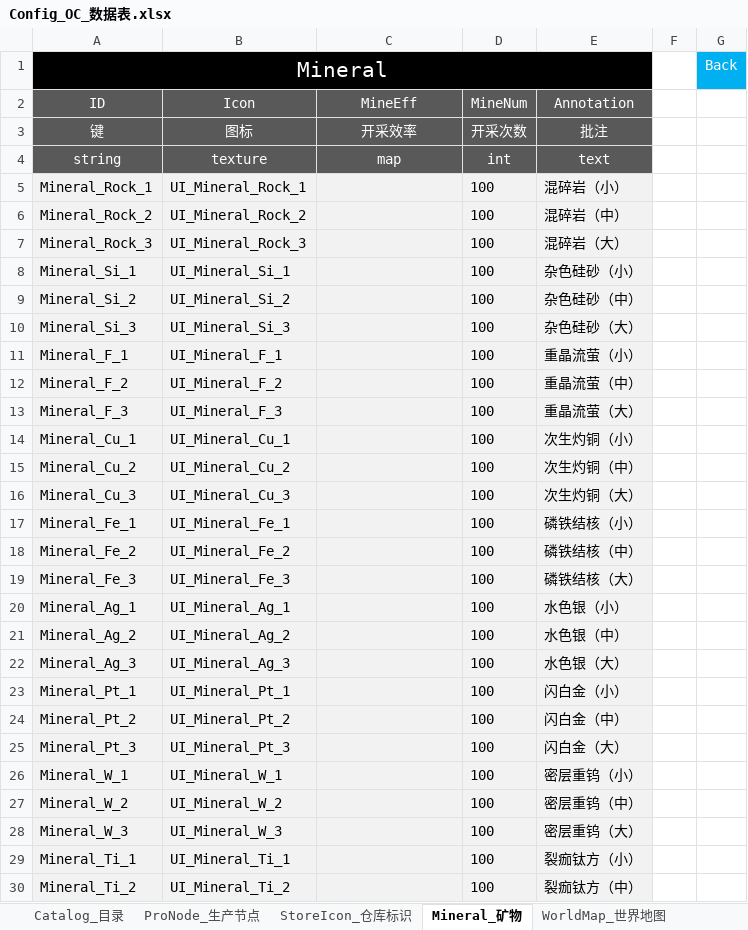
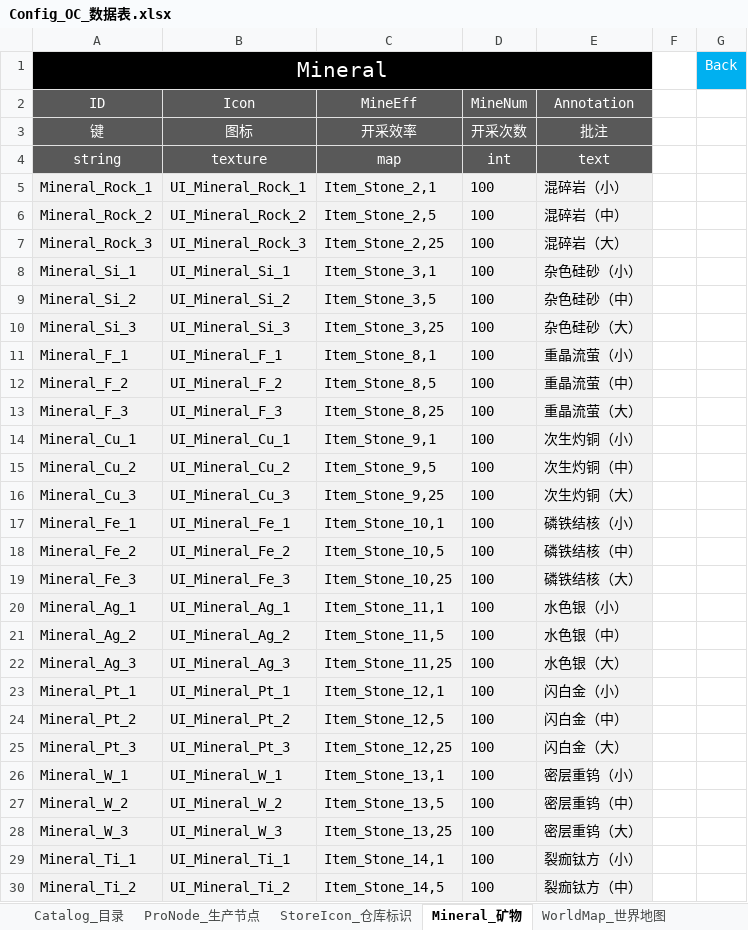
Before and after one commit to ssh555/ProjectOC, an Excel workbook: ExternProject/_EXE/DataToBinary/DataTable/Config_OC_数据表.xlsx, sheet Mineral_矿物, drawn as a sheet; only a part is shown; values as stored, in another font and other column widths than the file's, no borders; the diff covers the shown part only; the diff names each change by its address in the sheet, - before the commit and + after, or states it on an @@ line.

```diff
--- a/ExternProject/_EXE/DataToBinary/DataTable/Config_OC_数据表.xlsx (sheet Mineral_矿物)
+++ b/ExternProject/_EXE/DataToBinary/DataTable/Config_OC_数据表.xlsx (sheet Mineral_矿物)
-C5 (MineEff): (empty)
+C5 (MineEff): Item_Stone_2,1
-C6 (MineEff): (empty)
+C6 (MineEff): Item_Stone_2,5
-C7 (MineEff): (empty)
+C7 (MineEff): Item_Stone_2,25
-C8 (MineEff): (empty)
+C8 (MineEff): Item_Stone_3,1
-C9 (MineEff): (empty)
+C9 (MineEff): Item_Stone_3,5
-C10 (MineEff): (empty)
+C10 (MineEff): Item_Stone_3,25
-C11 (MineEff): (empty)
+C11 (MineEff): Item_Stone_8,1
-C12 (MineEff): (empty)
+C12 (MineEff): Item_Stone_8,5
-C13 (MineEff): (empty)
+C13 (MineEff): Item_Stone_8,25
-C14 (MineEff): (empty)
+C14 (MineEff): Item_Stone_9,1
-C15 (MineEff): (empty)
+C15 (MineEff): Item_Stone_9,5
-C16 (MineEff): (empty)
+C16 (MineEff): Item_Stone_9,25
-C17 (MineEff): (empty)
+C17 (MineEff): Item_Stone_10,1
-C18 (MineEff): (empty)
+C18 (MineEff): Item_Stone_10,5
-C19 (MineEff): (empty)
+C19 (MineEff): Item_Stone_10,25
-C20 (MineEff): (empty)
+C20 (MineEff): Item_Stone_11,1
-C21 (MineEff): (empty)
+C21 (MineEff): Item_Stone_11,5
-C22 (MineEff): (empty)
+C22 (MineEff): Item_Stone_11,25
-C23 (MineEff): (empty)
+C23 (MineEff): Item_Stone_12,1
-C24 (MineEff): (empty)
+C24 (MineEff): Item_Stone_12,5
-C25 (MineEff): (empty)
+C25 (MineEff): Item_Stone_12,25
-C26 (MineEff): (empty)
+C26 (MineEff): Item_Stone_13,1
-C27 (MineEff): (empty)
+C27 (MineEff): Item_Stone_13,5
-C28 (MineEff): (empty)
+C28 (MineEff): Item_Stone_13,25
-C29 (MineEff): (empty)
+C29 (MineEff): Item_Stone_14,1
-C30 (MineEff): (empty)
+C30 (MineEff): Item_Stone_14,5
```
Also changed, not shown: 1 edited cell elsewhere in this sheet, sheet Item_物品, sheet Recipe_配方, 11 other files.
